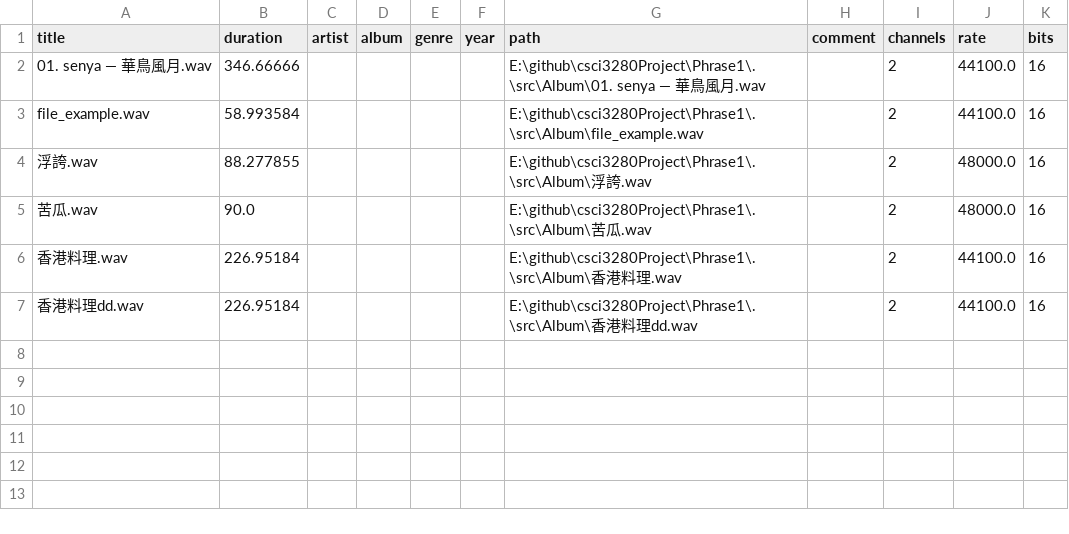
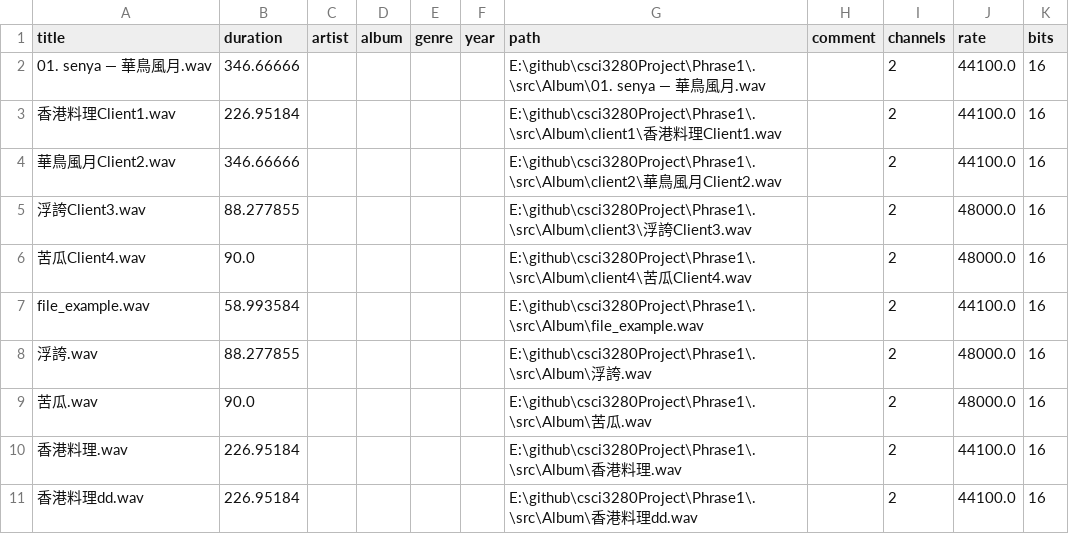
Before and after one commit to umzr/csci3280Project, a CSV file: Phrase1/music_properties.csv, drawn as a sheet; the diff names each change by its address in the sheet, - before the commit and + after, or states it on an @@ line.

```diff
--- a/Phrase1/music_properties.csv
+++ b/Phrase1/music_properties.csv
+row 3: 香港料理Client1.wav | 226.95184 |  |  |  |  | E:\github\csci3280Project\Phrase1\.\src\Album\client1\香港料理Client1.wav |  | 2 | 44100.0 | 16
+row 4: 華鳥風月Client2.wav | 346.66666 |  |  |  |  | E:\github\csci3280Project\Phrase1\.\src\Album\client2\華鳥風月Client2.wav |  | 2 | 44100.0 | 16
+row 5: 浮誇Client3.wav | 88.277855 |  |  |  |  | E:\github\csci3280Project\Phrase1\.\src\Album\client3\浮誇Client3.wav |  | 2 | 48000.0 | 16
+row 6: 苦瓜Client4.wav | 90.0 |  |  |  |  | E:\github\csci3280Project\Phrase1\.\src\Album\client4\苦瓜Client4.wav |  | 2 | 48000.0 | 16
```
Also changed, not shown: 4 other files.
